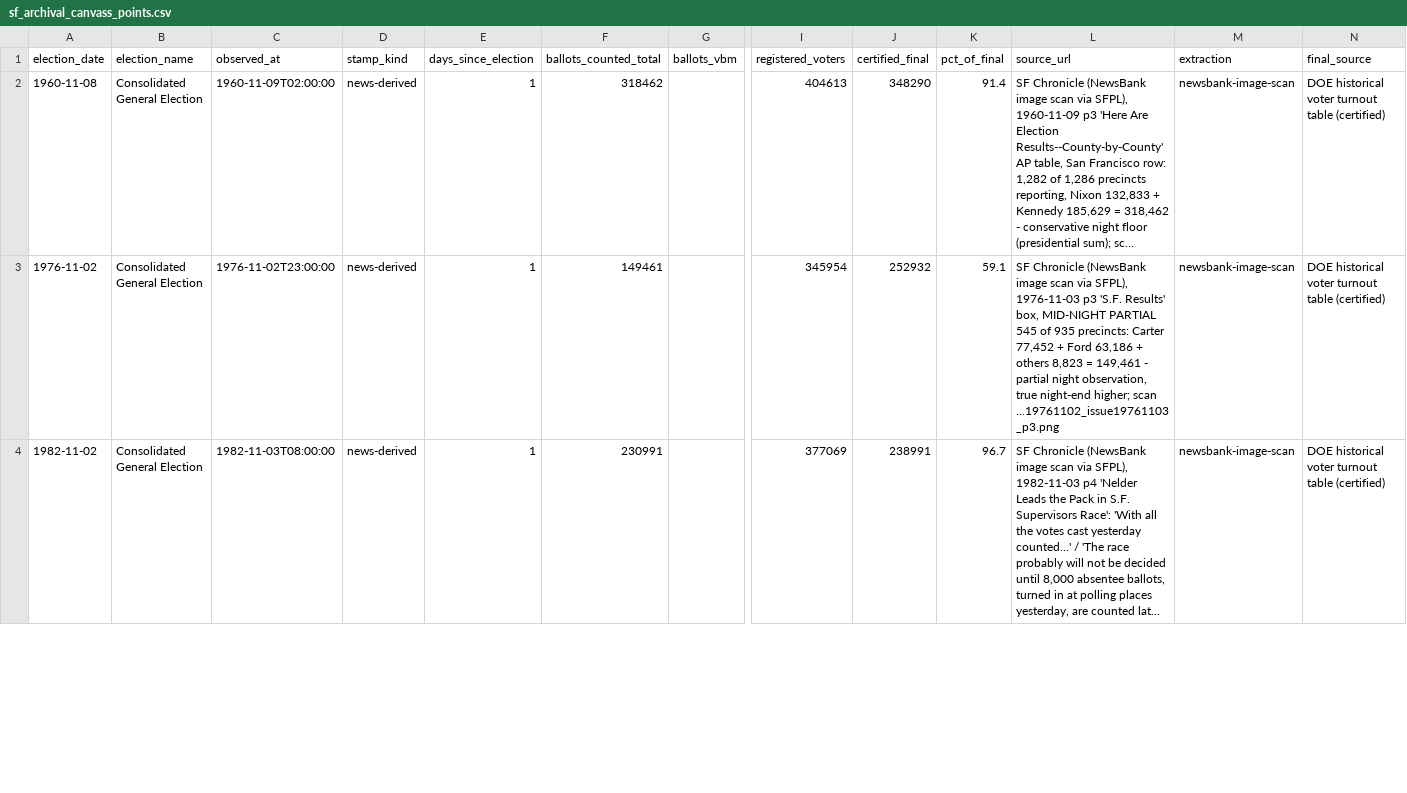
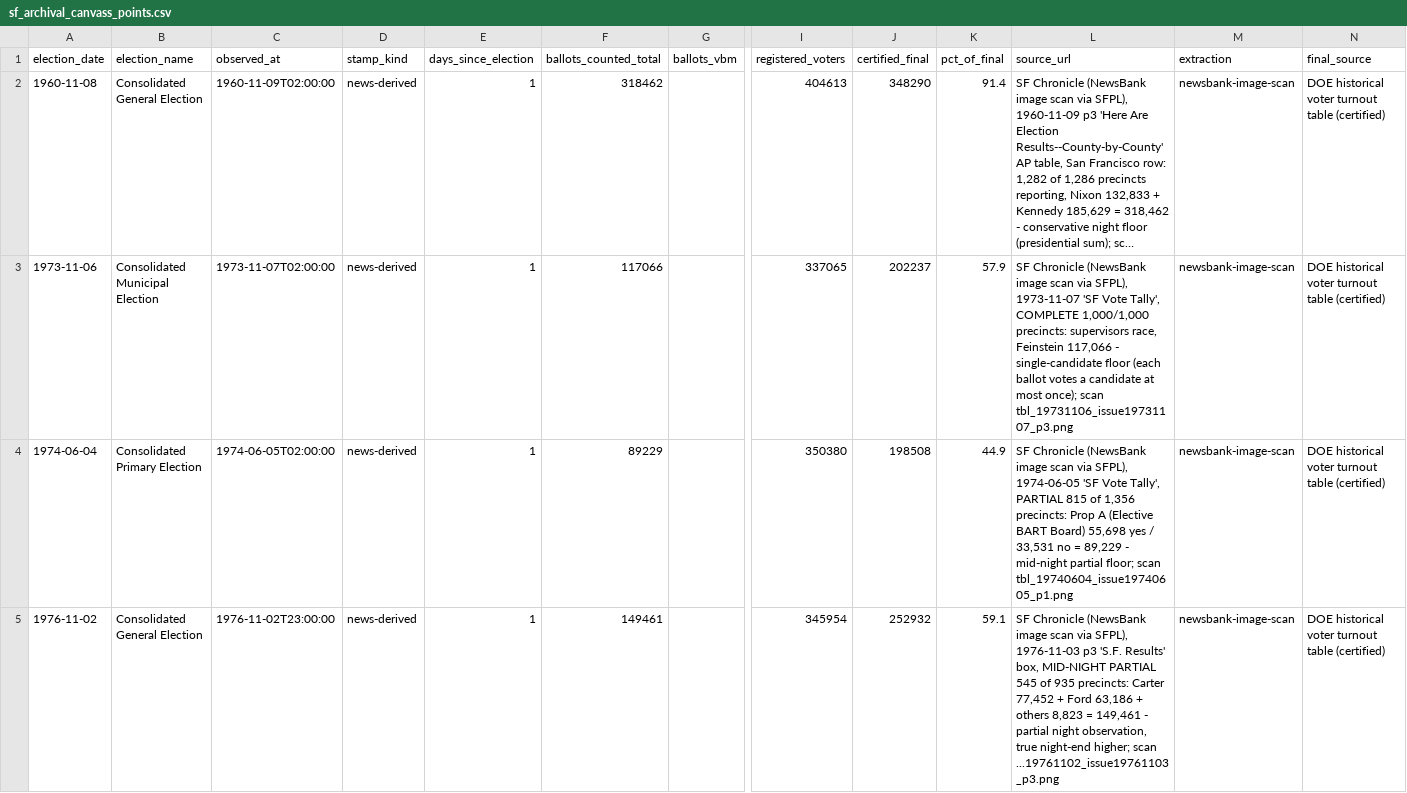
Before and after one commit to Grow-SF/sf-election-historical-counts, a CSV file: data/sf_archival_canvass_points.csv, drawn as a sheet; only a part is shown, gaps mark what is left out; the shorter side is filled out with more unchanged rows; long unchanged cells end in …; rows hold the shown columns only; the diff covers the shown part only; the diff names each change by its address in the sheet, - before the commit and + after, or states it on an @@ line.

Commit message:
data: 1973-1982 night/early floors from scan-read results tables
Validated complete-precincts night floors: 1979-11-06 mayor sum
192,462 = 93.9% (Feinstein-Kopp-Biafra ballot) and 1980-11-04
presidential sum 249,291 = 93.0% (Carter-Reagan-Anderson), both PCT-
column validated. Single-candidate floor method (a ballot votes each
candidate at most once): 1973-11 Feinstein 117,066 = 57.9%, flagged
partial. Mid-night partials flagged dim: 1974-06 (60% precincts),
1978-06 (party subset). 1982-06 day-2 party-subset floor 53.0%.

EXCLUDED with documented contradiction: the 1978-11-07 'S.F. VOTE'
box - internally PCT-consistent (Brown 155,156 / 69.5%) but its
governor sum 223,147 exceeds the certified 217,965 ballots under a
'62.1% of precincts' label; night-feed error or DOE-row issue; needs
the SOS 1978 SOV to adjudicate. 72 elections.

```diff
--- a/data/sf_archival_canvass_points.csv
+++ b/data/sf_archival_canvass_points.csv
+row 3: 1973-11-06 | Consolidated Municipal Election | 1973-11-07T02:00:00 | news-derived | 1 | 117066 |  | 337065 | 202237 | 57.9 | SF Chronicle (NewsBank image scan via SFPL), 1973-11-07 'SF Vote Tally', COMPLETE 1,000/1,000 precincts: supervisors race, Feinstein 117,066 - single-candidate floor (each ballot votes a candidate at most once); scan tbl_19731106_issue19731107_p3.png | newsbank-image-scan | DOE historical voter turnout table (certified)
+row 4: 1974-06-04 | Consolidated Primary Election | 1974-06-05T02:00:00 | news-derived | 1 | 89229 |  | 350380 | 198508 | 44.9 | SF Chronicle (NewsBank image scan via SFPL), 1974-06-05 'SF Vote Tally', PARTIAL 815 of 1,356 precincts: Prop A (Elective BART Board) 55,698 yes / 33,531 no = 89,229 - mid-night partial floor; scan tbl_19740604_issue19740605_p1.png | newsbank-image-scan | DOE historical voter turnout table (certified)
```
Also changed, not shown: 4 added rows elsewhere in this file, 3 other files.
